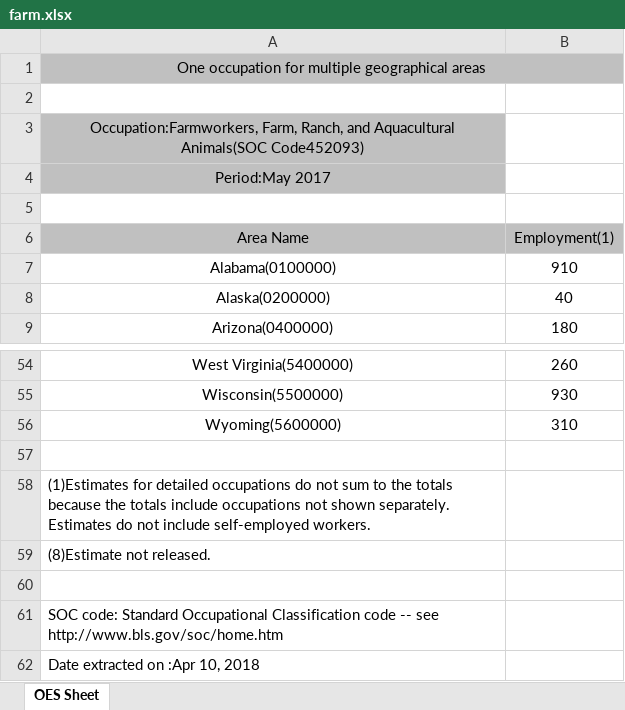
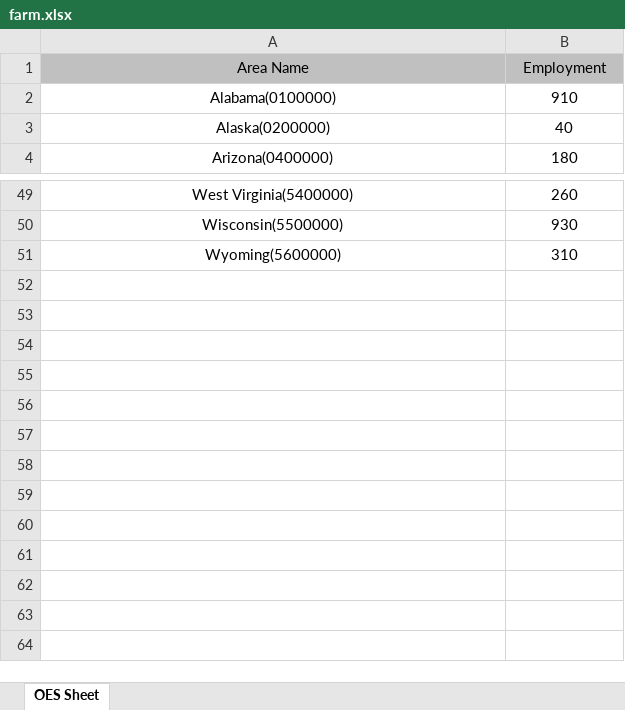
Before and after one commit to coreyacl/DataViz, an Excel workbook: files/state_data/farm.xlsx, sheet OES Sheet, drawn as a sheet; only a part is shown, gaps mark what is left out; values as stored, in another font and other column widths than the file's, no borders; removed rows and columns are numbered as before the commit, all else as after; the diff names each change by its address in the sheet, - before the commit and + after, or states it on an @@ line.

```diff
--- a/files/state_data/farm.xlsx (sheet OES Sheet)
+++ b/files/state_data/farm.xlsx (sheet OES Sheet)
-row 1: One occupation for multiple geographical areas
-row 2: (empty)
-row 3: Occupation:Farmworkers, Farm, Ranch, and Aquacultural Animals(SOC Code452093)
-row 4: Period:May 2017
-row 5: (empty)
-B1: Employment(1)
+B1: Employment
-row 57: (empty)
-row 58: (1)Estimates for detailed occupations do not sum to the totals because the totals include occupations not shown separately. Estimates do not include self-employed workers.
-row 59: (8)Estimate not released.
-row 60: (empty)
-row 61: SOC code: Standard Occupational Classification code -- see http://www.bls.gov/soc/home.htm
-row 62: Date extracted on :Apr 10, 2018
```
Also changed, not shown: files/OES_Report(1).xlsx, files/state_data/mech_eng.xlsx, 6 other files.
